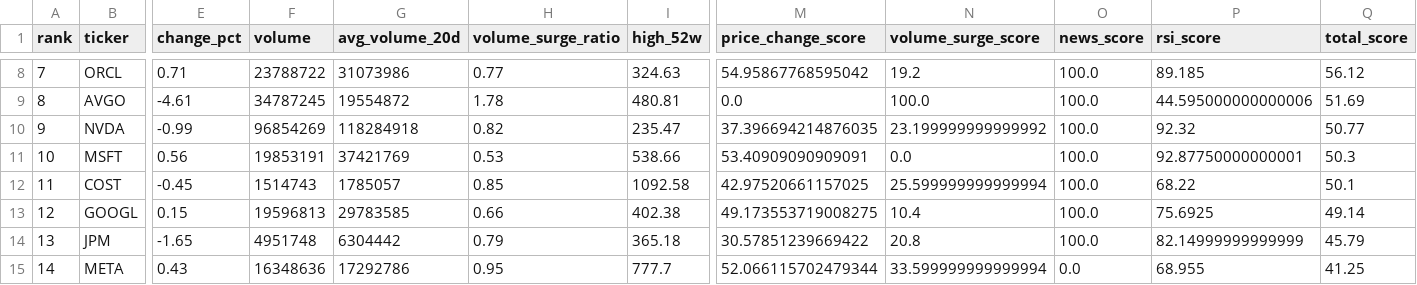
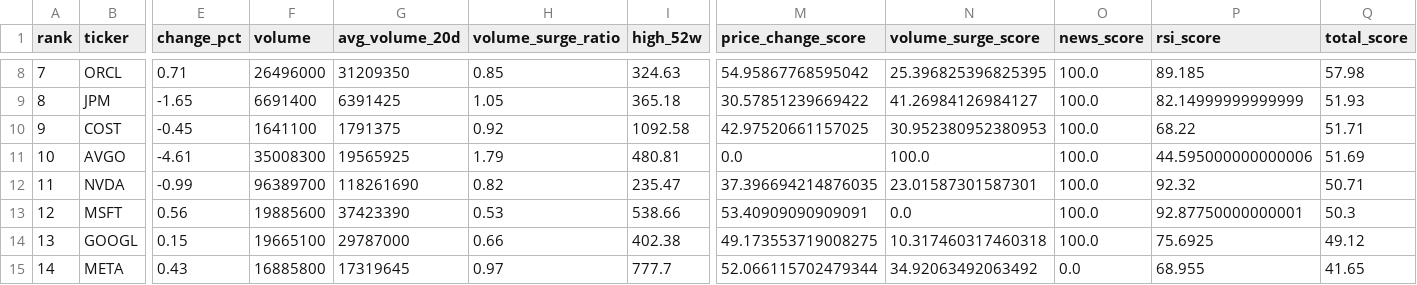
Before and after one commit to ynokinawa19-lgtm/stock-ranking-app, a CSV file: data/ranking_us.csv, drawn as a sheet; only a part is shown, gaps mark what is left out; removed rows and columns are numbered as before the commit, all else as after; rows hold the shown columns only; the diff covers the shown part only; the diff names each change by its address in the sheet, - before the commit and + after, or states it on an @@ line.

```diff
--- a/data/ranking_us.csv
+++ b/data/ranking_us.csv
-F8 (volume): 23788722
+F8 (volume): 26496000
-G8 (avg_volume_20d): 31073986
+G8 (avg_volume_20d): 31209350
-H8 (volume_surge_ratio): 0.77
+H8 (volume_surge_ratio): 0.85
-N8 (volume_surge_score): 19.2
+N8 (volume_surge_score): 25.396825396825395
-Q8 (total_score): 56.12
+Q8 (total_score): 57.98
+row 9: 8 | JPM | -1.65 | 6691400 | 6391425 | 1.05 | 365.18 | 30.57851239669422 | 41.26984126984127 | 100.0 | 82.14999999999999 | 51.93
+row 10: 9 | COST | -0.45 | 1641100 | 1791375 | 0.92 | 1092.58 | 42.97520661157025 | 30.952380952380953 | 100.0 | 68.22 | 51.71
-A11 (rank): 8
+A11 (rank): 10
-F11 (volume): 34787245
+F11 (volume): 35008300
-G11 (avg_volume_20d): 19554872
+G11 (avg_volume_20d): 19565925
-H11 (volume_surge_ratio): 1.78
+H11 (volume_surge_ratio): 1.79
-A12 (rank): 9
+A12 (rank): 11
-F12 (volume): 96854269
+F12 (volume): 96389700
-G12 (avg_volume_20d): 118284918
+G12 (avg_volume_20d): 118261690
-N12 (volume_surge_score): 23.199999999999992
+N12 (volume_surge_score): 23.01587301587301
-Q12 (total_score): 50.77
+Q12 (total_score): 50.71
-A13 (rank): 10
+A13 (rank): 12
-F13 (volume): 19853191
+F13 (volume): 19885600
-G13 (avg_volume_20d): 37421769
+G13 (avg_volume_20d): 37423390
-row 12: 11 | COST | -0.45 | 1514743 | 1785057 | 0.85 | 1092.58 | 42.97520661157025 | 25.599999999999994 | 100.0 | 68.22 | 50.1
-A14 (rank): 12
+A14 (rank): 13
-F14 (volume): 19596813
+F14 (volume): 19665100
-G14 (avg_volume_20d): 29783585
+G14 (avg_volume_20d): 29787000
-N14 (volume_surge_score): 10.4
+N14 (volume_surge_score): 10.317460317460318
-Q14 (total_score): 49.14
+Q14 (total_score): 49.12
-row 14: 13 | JPM | -1.65 | 4951748 | 6304442 | 0.79 | 365.18 | 30.57851239669422 | 20.8 | 100.0 | 82.14999999999999 | 45.79
-F15 (volume): 16348636
+F15 (volume): 16885800
-G15 (avg_volume_20d): 17292786
+G15 (avg_volume_20d): 17319645
-H15 (volume_surge_ratio): 0.95
+H15 (volume_surge_ratio): 0.97
-N15 (volume_surge_score): 33.599999999999994
+N15 (volume_surge_score): 34.92063492063492
-Q15 (total_score): 41.25
+Q15 (total_score): 41.65
```
Also changed, not shown: 35 edited cells elsewhere in this file, data/ranking_jp.csv, 3 other files.
